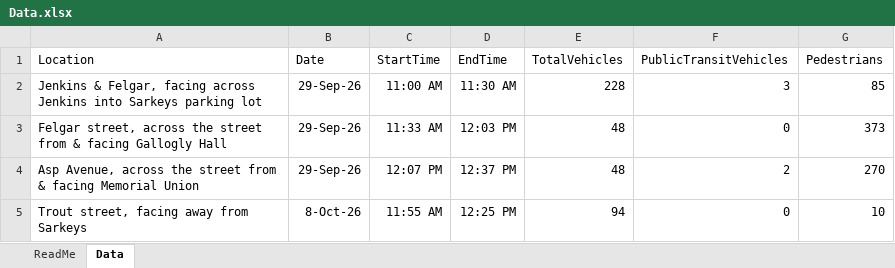
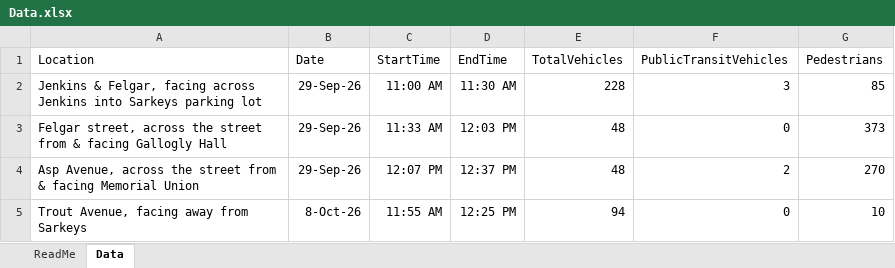
Before and after one commit to briannhan/Spatial-Programming, an Excel workbook: Midterm project/Data.xlsx, sheet Data, drawn as a sheet; values as stored, in another font and other column widths than the file's, no borders; the diff names each change by its address in the sheet, - before the commit and + after, or states it on an @@ line.

Commit message:
Corrected Trout name
What I called Trout Street turned out to actually be Trout Avenue, so I changed the data accordingly

```diff
--- a/Midterm project/Data.xlsx (sheet Data)
+++ b/Midterm project/Data.xlsx (sheet Data)
-A5 (Location): Trout street, facing away from Sarkeys
+A5 (Location): Trout Avenue, facing away from Sarkeys
```
Also changed, not shown: 2 other files.
